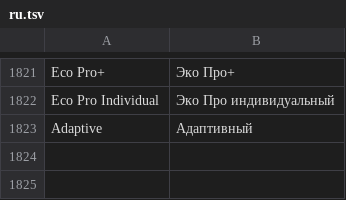
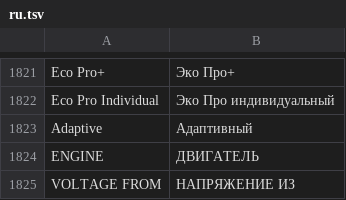
Before and after one commit to snorkmitzumi/idrive-apps, a TSV file: kit/runtime/locales/ru.tsv, drawn as a sheet; only a part is shown, gaps mark what is left out.

```diff
--- a/kit/runtime/locales/ru.tsv
+++ b/kit/runtime/locales/ru.tsv
@@ -1823 +1823,3 @@ Eco Pro Individual	Эко Про индивидуальный
 Adaptive	Адаптивный
+ENGINE	ДВИГАТЕЛЬ
+VOLTAGE FROM	НАПРЯЖЕНИЕ ИЗ
```
Also changed, not shown: kit/runtime/locales/ko.tsv, kit/runtime/locales/zh-CN.tsv, 6 other files.
